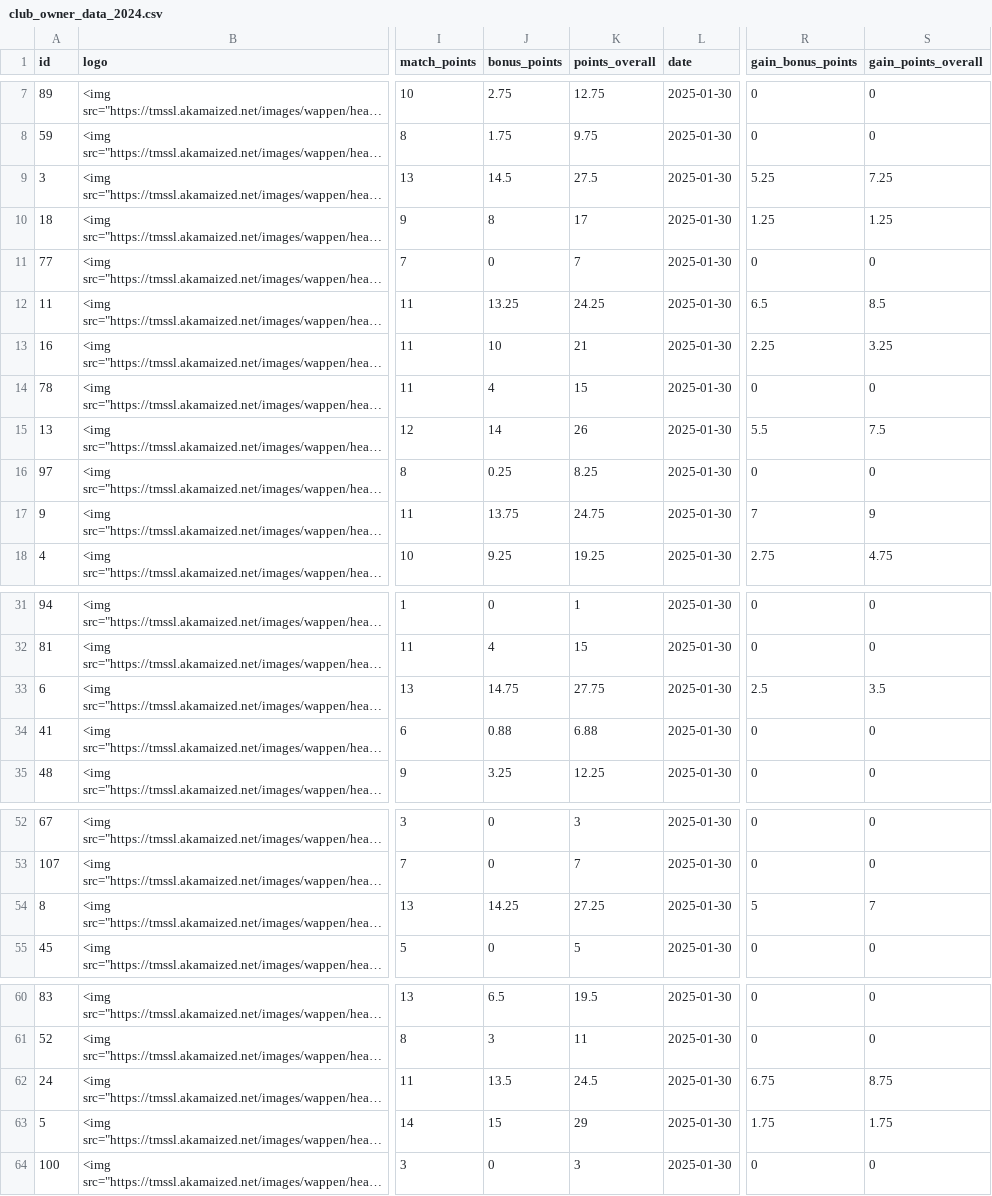
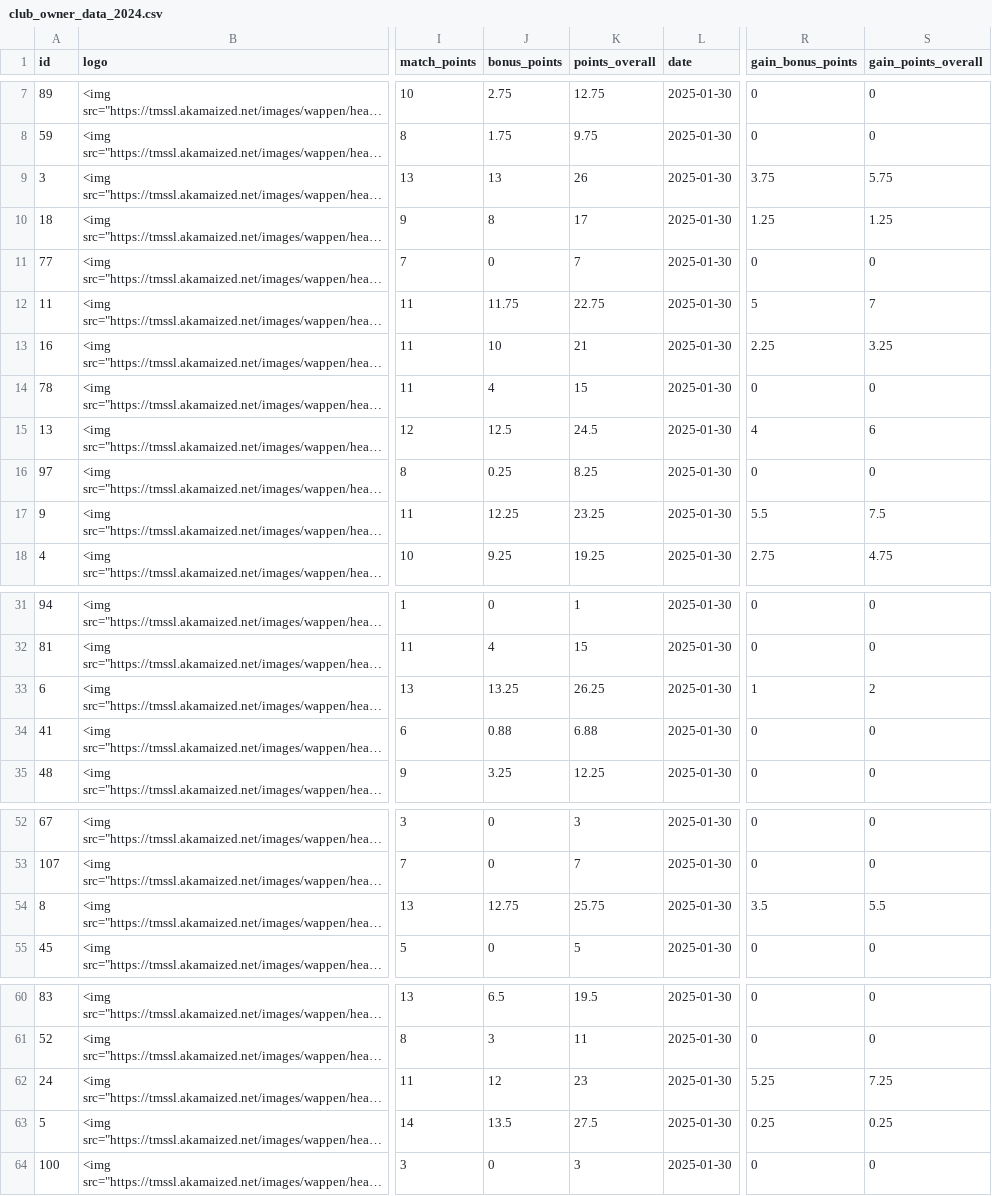
Before and after one commit to swissfootdata/UEFA_Rankings, a CSV file: Output/club_owner_data_2024.csv, drawn as a sheet; only a part is shown, gaps mark what is left out; long unchanged cells end in …; the diff names each change by its address in the sheet, - before the commit and + after, or states it on an @@ line.

```diff
--- a/Output/club_owner_data_2024.csv
+++ b/Output/club_owner_data_2024.csv
-J9 (bonus_points): 14.5
+J9 (bonus_points): 13
-K9 (points_overall): 27.5
+K9 (points_overall): 26
-R9 (gain_bonus_points): 5.25
+R9 (gain_bonus_points): 3.75
-S9 (gain_points_overall): 7.25
+S9 (gain_points_overall): 5.75
-J12 (bonus_points): 13.25
+J12 (bonus_points): 11.75
-K12 (points_overall): 24.25
+K12 (points_overall): 22.75
-R12 (gain_bonus_points): 6.5
+R12 (gain_bonus_points): 5
-S12 (gain_points_overall): 8.5
+S12 (gain_points_overall): 7
-J15 (bonus_points): 14
+J15 (bonus_points): 12.5
-K15 (points_overall): 26
+K15 (points_overall): 24.5
-R15 (gain_bonus_points): 5.5
+R15 (gain_bonus_points): 4
-S15 (gain_points_overall): 7.5
+S15 (gain_points_overall): 6
-J17 (bonus_points): 13.75
+J17 (bonus_points): 12.25
-K17 (points_overall): 24.75
+K17 (points_overall): 23.25
-R17 (gain_bonus_points): 7
+R17 (gain_bonus_points): 5.5
-S17 (gain_points_overall): 9
+S17 (gain_points_overall): 7.5
-J33 (bonus_points): 14.75
+J33 (bonus_points): 13.25
-K33 (points_overall): 27.75
+K33 (points_overall): 26.25
-R33 (gain_bonus_points): 2.5
+R33 (gain_bonus_points): 1
-S33 (gain_points_overall): 3.5
+S33 (gain_points_overall): 2
-J54 (bonus_points): 14.25
+J54 (bonus_points): 12.75
-K54 (points_overall): 27.25
+K54 (points_overall): 25.75
-R54 (gain_bonus_points): 5
+R54 (gain_bonus_points): 3.5
-S54 (gain_points_overall): 7
+S54 (gain_points_overall): 5.5
-J62 (bonus_points): 13.5
+J62 (bonus_points): 12
-K62 (points_overall): 24.5
+K62 (points_overall): 23
-R62 (gain_bonus_points): 6.75
+R62 (gain_bonus_points): 5.25
-S62 (gain_points_overall): 8.75
+S62 (gain_points_overall): 7.25
-J63 (bonus_points): 15
+J63 (bonus_points): 13.5
-K63 (points_overall): 29
+K63 (points_overall): 27.5
-R63 (gain_bonus_points): 1.75
+R63 (gain_bonus_points): 0.25
-S63 (gain_points_overall): 1.75
+S63 (gain_points_overall): 0.25
```
Also changed, not shown: Output/all_points_2024.csv, Output/efficiency_clubs_2024.csv, 4 other files.
